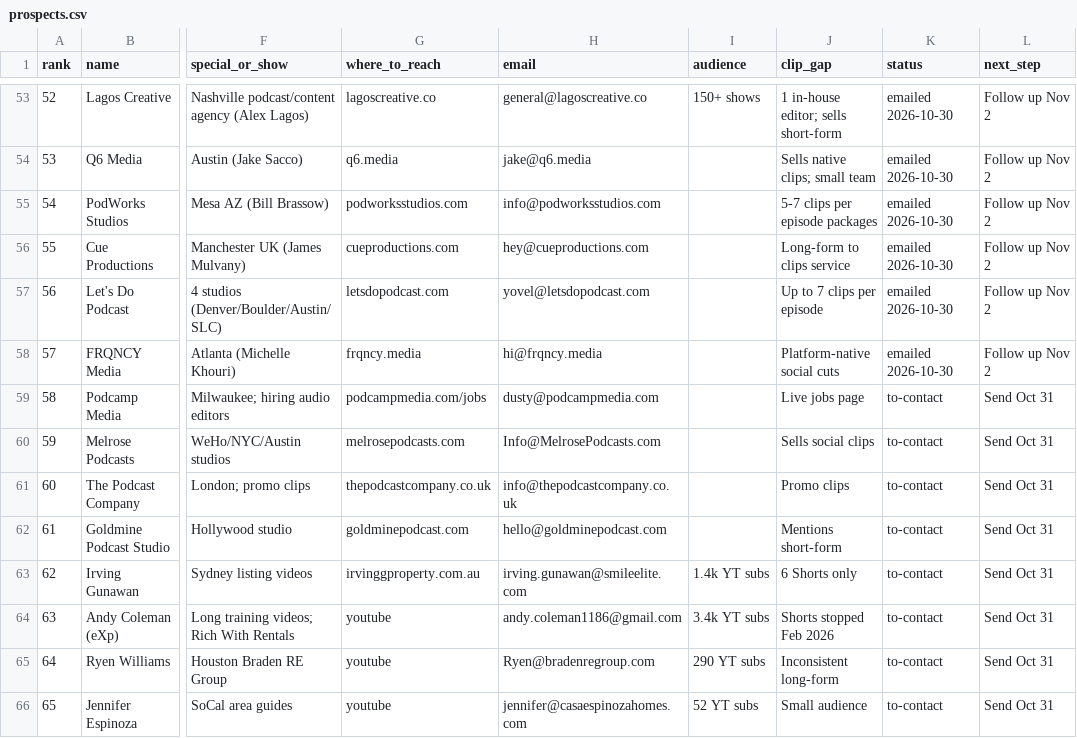
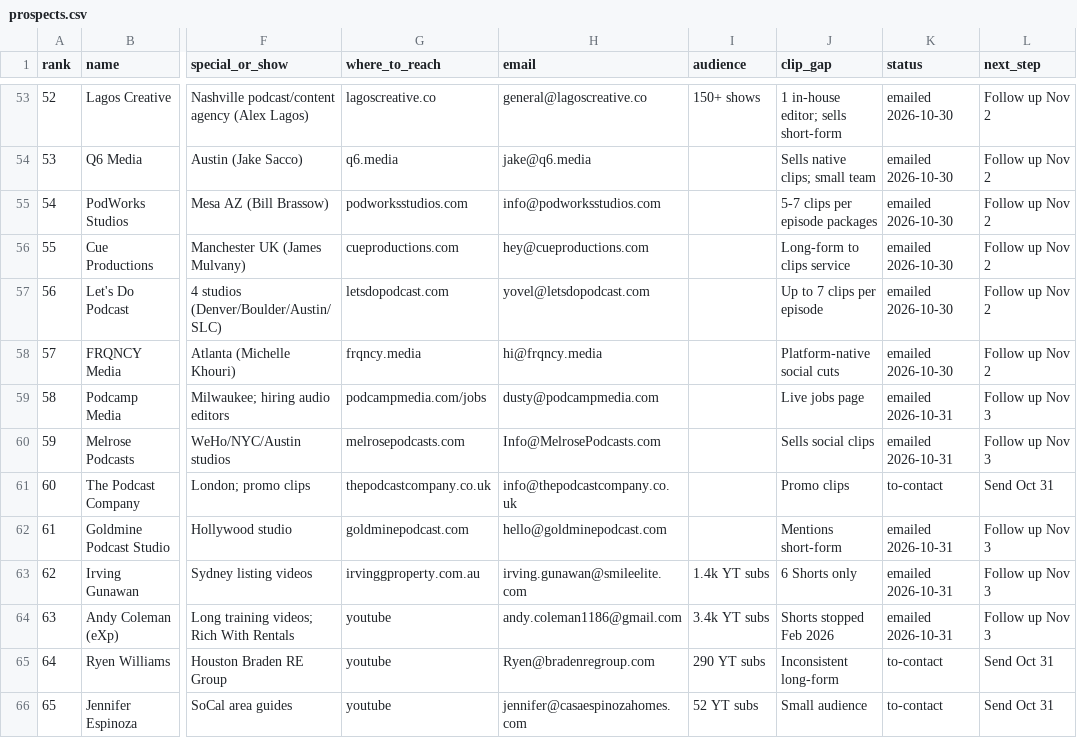
Before and after one commit to amdadmaui-beep/auto-aesprites, a CSV file: outreach/prospects.csv, drawn as a sheet; only a part is shown, gaps mark what is left out; the diff covers the shown part only; the diff names each change by its address in the sheet, - before the commit and + after, or states it on an @@ line.

```diff
--- a/outreach/prospects.csv
+++ b/outreach/prospects.csv
-K59:K60 (status): to-contact
+K59:K60 (status): emailed 2026-10-31
-L59:L60 (next_step): Send Oct 31
+L59:L60 (next_step): Follow up Nov 3
-K62:K64 (status): to-contact
+K62:K64 (status): emailed 2026-10-31
-L62:L64 (next_step): Send Oct 31
+L62:L64 (next_step): Follow up Nov 3
```
Also changed, not shown: 16 edited cells elsewhere in this file, 1 other file.
